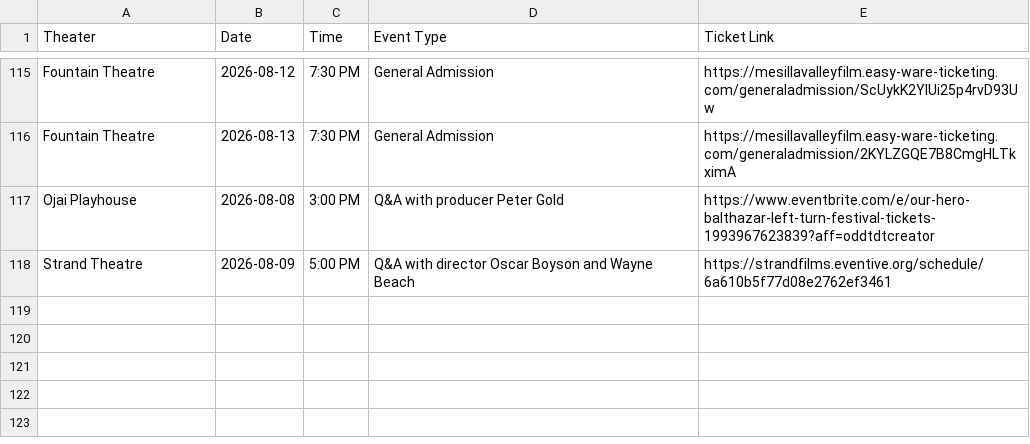
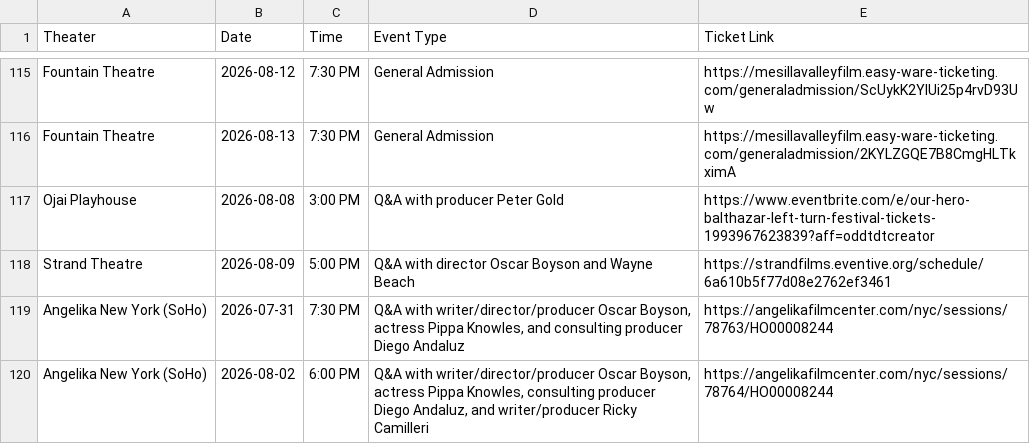
Before and after one commit to rommelnunez/wg-website, a CSV file: public/data/showtimes.csv, drawn as a sheet; only a part is shown, gaps mark what is left out; the diff names each change by its address in the sheet, - before the commit and + after, or states it on an @@ line.

Commit message:
Sync Angelika New York Q&A screenings

```diff
--- a/public/data/showtimes.csv
+++ b/public/data/showtimes.csv
+row 119: Angelika New York (SoHo) | 2026-07-31 | 7:30 PM | Q&A with writer/director/producer Oscar Boyson, actress Pippa Knowles, and consulting producer Diego Andaluz | https://angelikafilmcenter.com/nyc/sessions/78763/HO00008244
+row 120: Angelika New York (SoHo) | 2026-08-02 | 6:00 PM | Q&A with writer/director/producer Oscar Boyson, actress Pippa Knowles, consulting producer Diego Andaluz, and writer/producer Ricky Camilleri | https://angelikafilmcenter.com/nyc/sessions/78764/HO00008244
```
